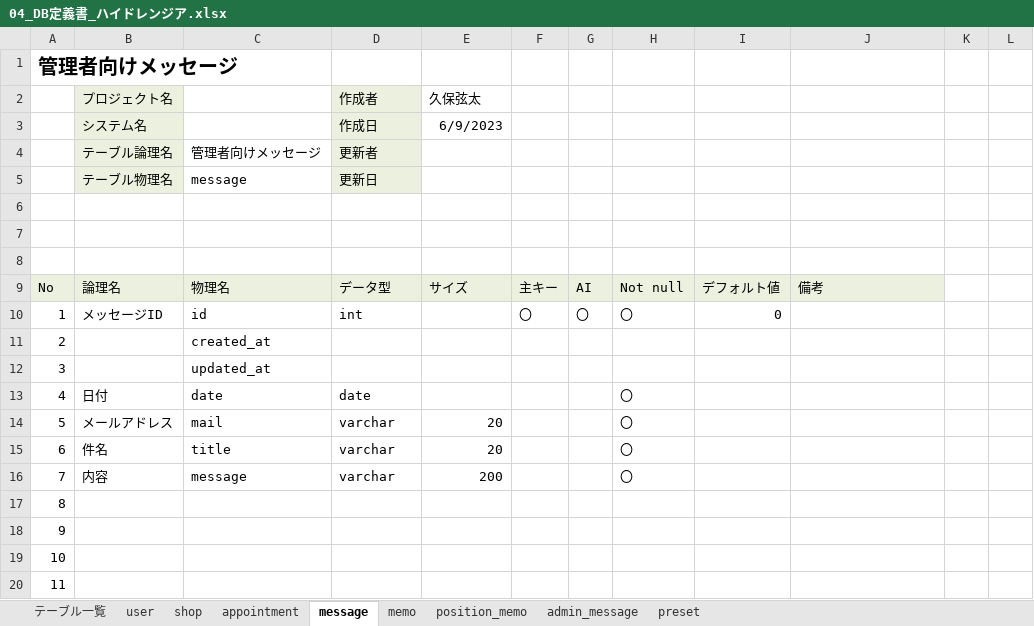
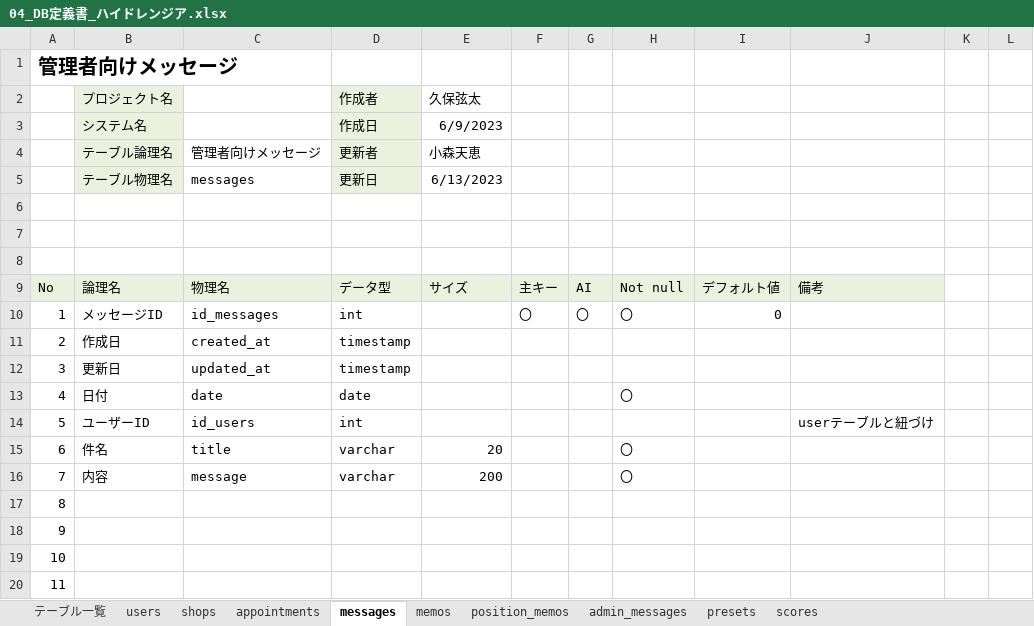
Before and after one commit to dojo2023/B-3, an Excel workbook: doc/04_DB定義書_ハイドレンジア.xlsx, sheet messages, drawn as a sheet; only a part is shown; values as stored, in another font and other column widths than the file's, no borders; the diff names each change by its address in the sheet, - before the commit and + after, or states it on an @@ line.

```diff
--- a/doc/04_DB定義書_ハイドレンジア.xlsx (sheet messages)
+++ b/doc/04_DB定義書_ハイドレンジア.xlsx (sheet messages)
-sheet tab: user
+sheet tab: users
-sheet tab: shop
+sheet tab: shops
-sheet tab: appointment
+sheet tab: appointments
-sheet tab: message
+sheet tab: messages
-sheet tab: memo
+sheet tab: memos
-sheet tab: position_memo
+sheet tab: position_memos
-sheet tab: admin_message
+sheet tab: admin_messages
-sheet tab: preset
+sheet tab: presets
+sheet tab: scores
-E4: (empty)
+E4: 小森天恵
-C5: message
+C5: messages
-E5: (empty)
+E5: 6/13/2023
-C10: id
+C10: id_messages
-B11: (empty)
+B11: 作成日
-D11:D12: (empty)
+D11:D12: timestamp
-B12: (empty)
+B12: 更新日
-B14: メールアドレス
+B14: ユーザーID
-C14: mail
+C14: id_users
-D14: varchar
+D14: int
-E14: 20
+E14: (empty)
-H14: 〇
+H14: (empty)
-J14: (empty)
+J14: userテーブルと紐づけ
```
Also changed, not shown: sheet shops, sheet appointments, sheet position_memos, sheet presets, sheet テーブル一覧, sheet memos, 2 more sheets.
